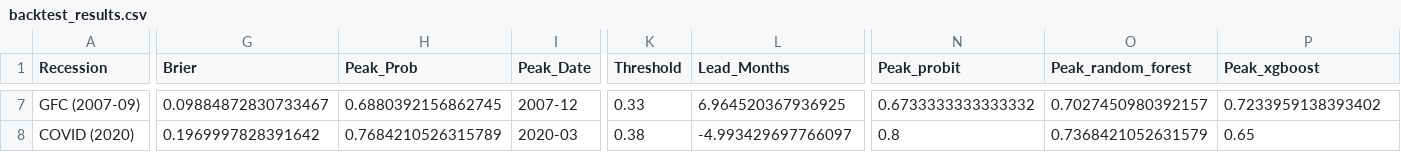
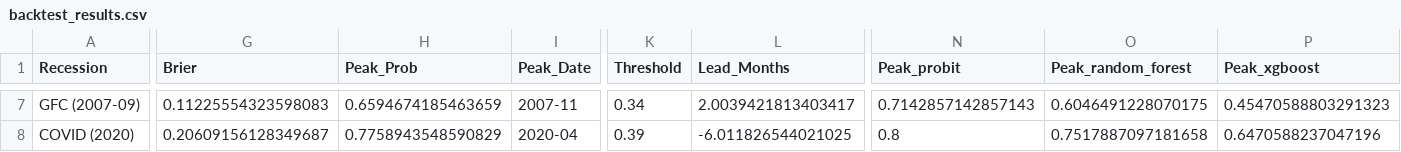
Before and after one commit to ajg5226/Econ-Dashboard, a CSV file: data/models/backtest_results.csv, drawn as a sheet; only a part is shown, gaps mark what is left out; the diff covers the shown part only; the diff names each change by its address in the sheet, - before the commit and + after, or states it on an @@ line.

```diff
--- a/data/models/backtest_results.csv
+++ b/data/models/backtest_results.csv
-G7 (Brier): 0.09884872830733467
+G7 (Brier): 0.11225554323598083
-H7 (Peak_Prob): 0.6880392156862745
+H7 (Peak_Prob): 0.6594674185463659
-I7 (Peak_Date): 2007-12
+I7 (Peak_Date): 2007-11
-K7 (Threshold): 0.33
+K7 (Threshold): 0.34
-L7 (Lead_Months): 6.964520367936925
+L7 (Lead_Months): 2.0039421813403417
-N7 (Peak_probit): 0.6733333333333332
+N7 (Peak_probit): 0.7142857142857143
-O7 (Peak_random_forest): 0.7027450980392157
+O7 (Peak_random_forest): 0.6046491228070175
-P7 (Peak_xgboost): 0.7233959138393402
+P7 (Peak_xgboost): 0.45470588803291323
-G8 (Brier): 0.1969997828391642
+G8 (Brier): 0.20609156128349687
-H8 (Peak_Prob): 0.7684210526315789
+H8 (Peak_Prob): 0.7758943548590829
-I8 (Peak_Date): 2020-03
+I8 (Peak_Date): 2020-04
-K8 (Threshold): 0.38
+K8 (Threshold): 0.39
-L8 (Lead_Months): -4.993429697766097
+L8 (Lead_Months): -6.011826544021025
-O8 (Peak_random_forest): 0.7368421052631579
+O8 (Peak_random_forest): 0.7517887097181658
-P8 (Peak_xgboost): 0.65
+P8 (Peak_xgboost): 0.6470588237047196
```
Also changed, not shown: 28 edited cells elsewhere in this file, data/models/alfred_vintage_results.csv, data/models/metrics.csv, 20 other files.
